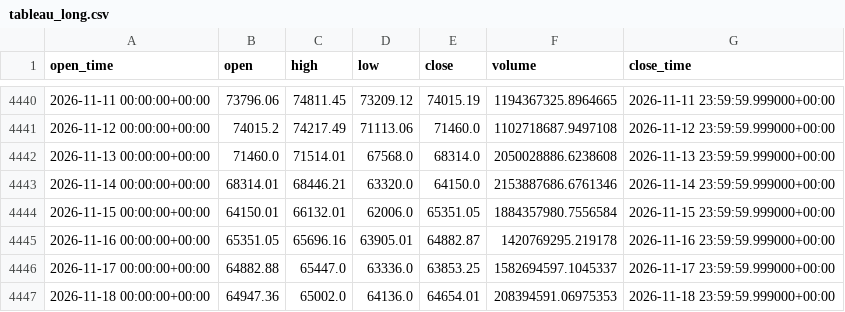
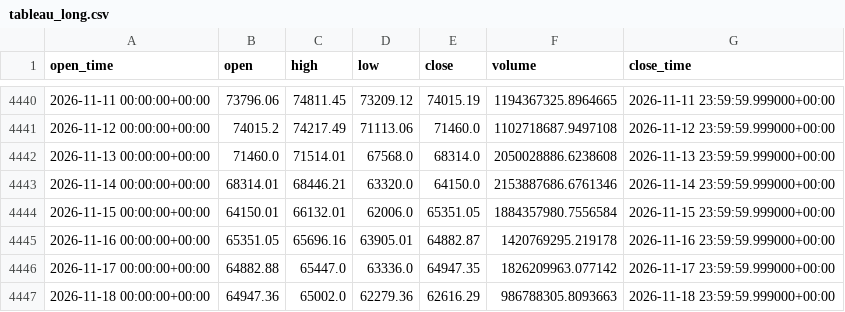
Before and after one commit to aiyman14/bitcoin-ai-monitoring-dashboard, a CSV file: data/BTC-USD/tableau_long.csv, drawn as a sheet; only a part is shown, gaps mark what is left out.

```diff
--- a/data/BTC-USD/tableau_long.csv
+++ b/data/BTC-USD/tableau_long.csv
@@ -4445,3 +4445,3 @@ open_time,open,high,low,close,volume,close_time
 2026-11-16 00:00:00+00:00,65351.05,65696.16,63905.01,64882.87,1420769295.219178,2026-11-16 23:59:59.999000+00:00
-2026-11-17 00:00:00+00:00,64882.88,65447.0,63336.0,63853.25,1582694597.1045337,2026-11-17 23:59:59.999000+00:00
-2026-11-18 00:00:00+00:00,64947.36,65002.0,64136.0,64654.01,208394591.06975353,2026-11-18 23:59:59.999000+00:00
+2026-11-17 00:00:00+00:00,64882.88,65447.0,63336.0,64947.35,1826209963.077142,2026-11-17 23:59:59.999000+00:00
+2026-11-18 00:00:00+00:00,64947.36,65002.0,62279.36,62616.29,986788305.8093663,2026-11-18 23:59:59.999000+00:00
```
Also changed, not shown: data/BTC-USD/tableau_recent.csv, 7 other files.
